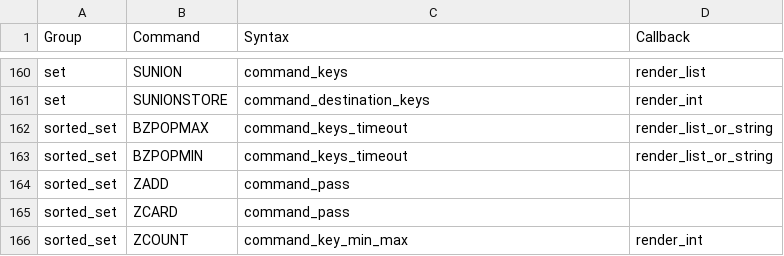
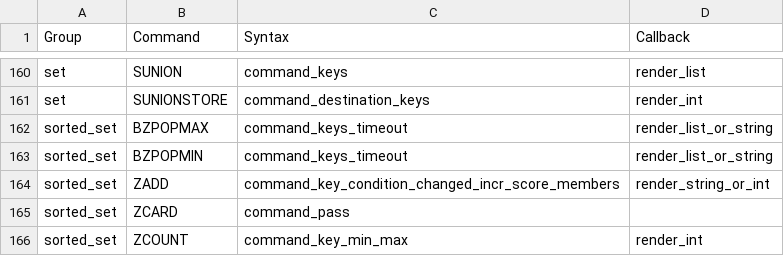
Before and after one commit to laixintao/iredis, a CSV file: iredis/data/command_syntax.csv, drawn as a sheet; only a part is shown, gaps mark what is left out.

```diff
--- a/iredis/data/command_syntax.csv
+++ b/iredis/data/command_syntax.csv
@@ -163,3 +163,3 @@ sorted_set,BZPOPMAX,command_keys_timeout,render_list_or_string
 sorted_set,BZPOPMIN,command_keys_timeout,render_list_or_string
-sorted_set,ZADD,command_pass,
+sorted_set,ZADD,command_key_condition_changed_incr_score_members,render_string_or_int
 sorted_set,ZCARD,command_pass,
```
Also changed, not shown: 3 other files.
